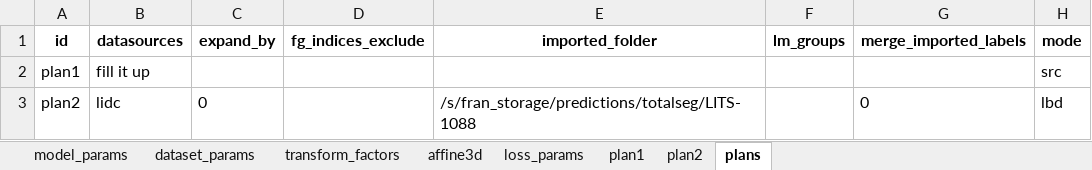
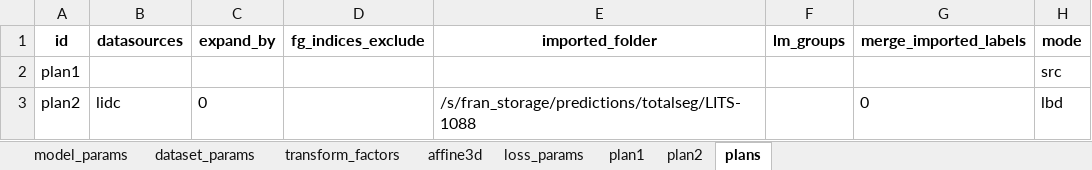
Before and after one commit to drusmanbashir/fran, an Excel workbook: configurations/experiment_configs_lungs.xlsx, sheet plans, drawn as a sheet; only a part is shown; values as stored, in another font and other column widths than the file's, no borders; the diff names each change by its address in the sheet, - before the commit and + after, or states it on an @@ line.

```diff
--- a/configurations/experiment_configs_lungs.xlsx (sheet plans)
+++ b/configurations/experiment_configs_lungs.xlsx (sheet plans)
-B2 (datasources): fill it up
+B2 (datasources): (empty)
```
Also changed, not shown: 12 other files.
